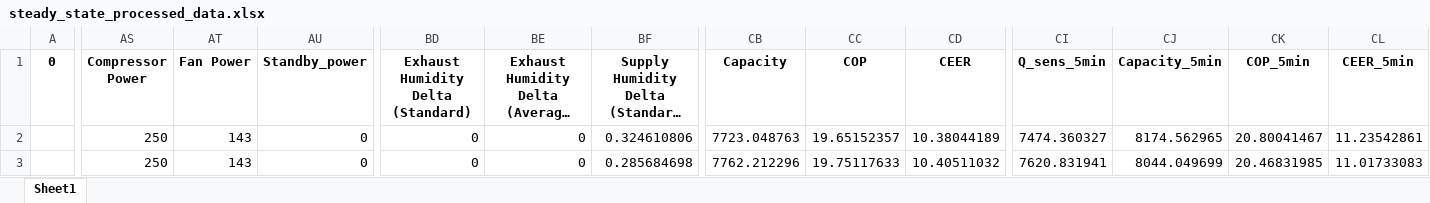
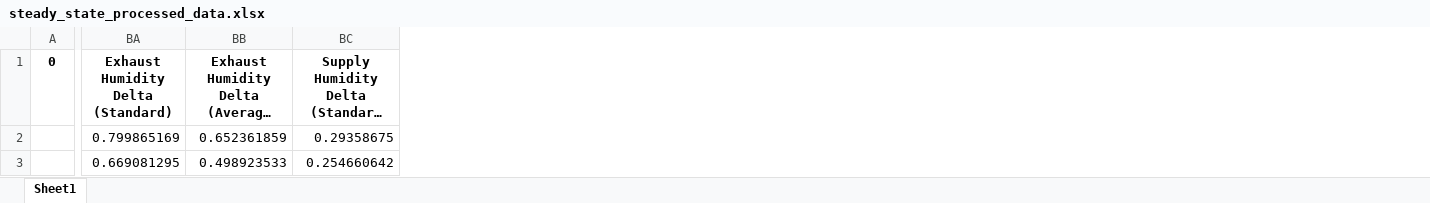
Before and after one commit to norbertalu/GentooTestDataProcessing, an Excel workbook: Performance Testing/steady_state_processed_data.xlsx, sheet Sheet1, drawn as a sheet; only a part is shown, gaps mark what is left out; long unchanged cells end in …; values as stored, in another font and other column widths than the file's, no borders; removed rows and columns are numbered as before the commit, all else as after; the diff covers the shown part only; the diff names each change by its address in the sheet, - before the commit and + after, or states it on an @@ line.

Commit message:
update data processing structure

```diff
--- a/Performance Testing/steady_state_processed_data.xlsx (sheet Sheet1)
+++ b/Performance Testing/steady_state_processed_data.xlsx (sheet Sheet1)
-column AS (Compressor Power), rows 2-3: 250 | 250
-column AT (Fan Power), rows 2-3: 143 | 143
-column AU (Standby_power), rows 2-3: 0 | 0
-column CB (Capacity), rows 2-3: 7723.048763 | 7762.212296
-column CC (COP), rows 2-3: 19.65152357 | 19.75117633
-column CD (CEER), rows 2-3: 10.38044189 | 10.40511032
-column CI (Q_sens_5min), rows 2-3: 7474.360327 | 7620.831941
-column CJ (Capacity_5min), rows 2-3: 8174.562965 | 8044.049699
-column CK (COP_5min), rows 2-3: 20.80041467 | 20.46831985
-column CL (CEER_5min), rows 2-3: 11.23542861 | 11.01733083
-BA2: 0
+BA2: 0.799865169
-BB2: 0
+BB2: 0.652361859
-BC2: 0.324610806
+BC2: 0.29358675
-BA3: 0
+BA3: 0.669081295
-BB3: 0
+BB3: 0.498923533
-BC3: 0.285684698
+BC3: 0.254660642
```
Also changed, not shown: 1345 edited cells elsewhere in this sheet, 18 other files.
